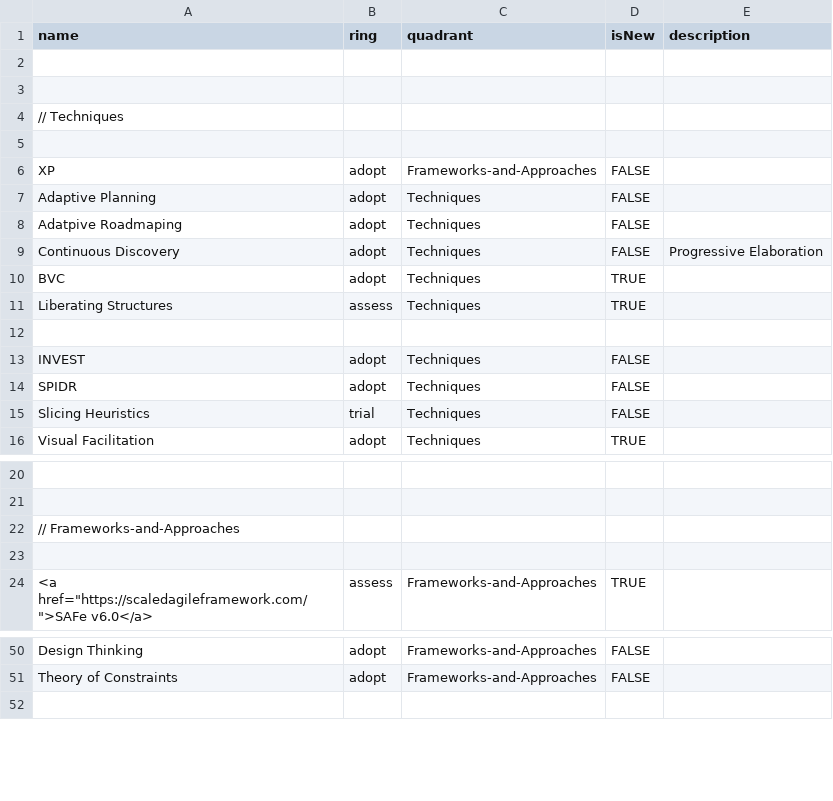
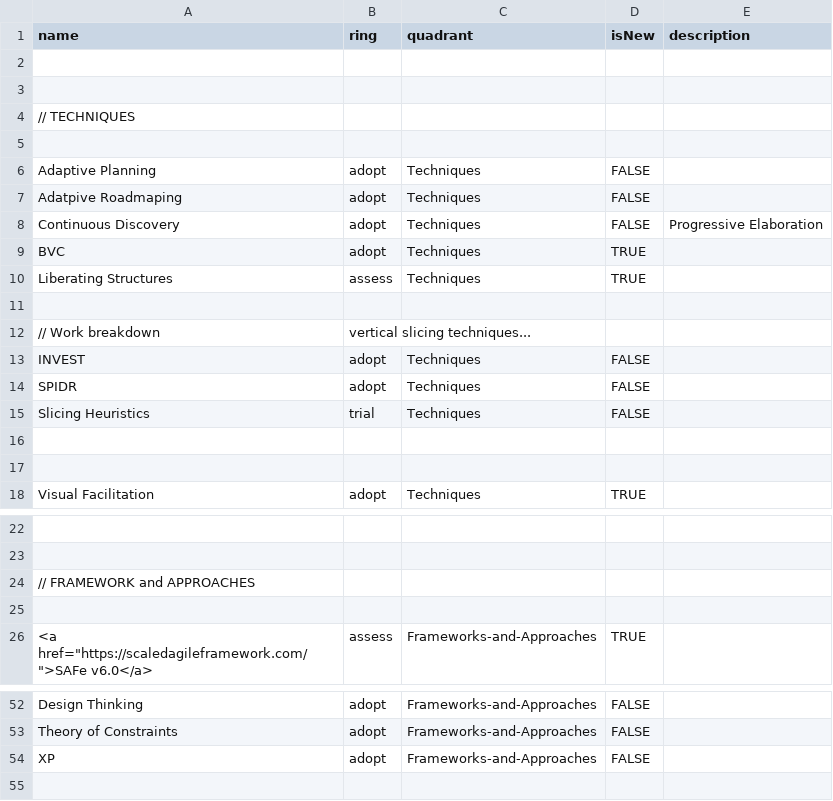
Before and after one commit to paul-aginicds/sonar, a CSV file: items.csv, drawn as a sheet; only a part is shown, gaps mark what is left out; addresses are those after the commit; the diff names each change by its address in the sheet, - before the commit and + after, or states it on an @@ line.

Commit message:
Update items.csv

```diff
--- a/items.csv
+++ b/items.csv
-A4 (name): // Techniques
+A4 (name): // TECHNIQUES
+row 12: // Work breakdown | vertical slicing techniques...
+row 16: (empty)
+row 17: (empty)
-A24 (name): // Frameworks-and-Approaches
+A24 (name): // FRAMEWORK and APPROACHES
@@ row 6 moved to row 54: XP @@
```
